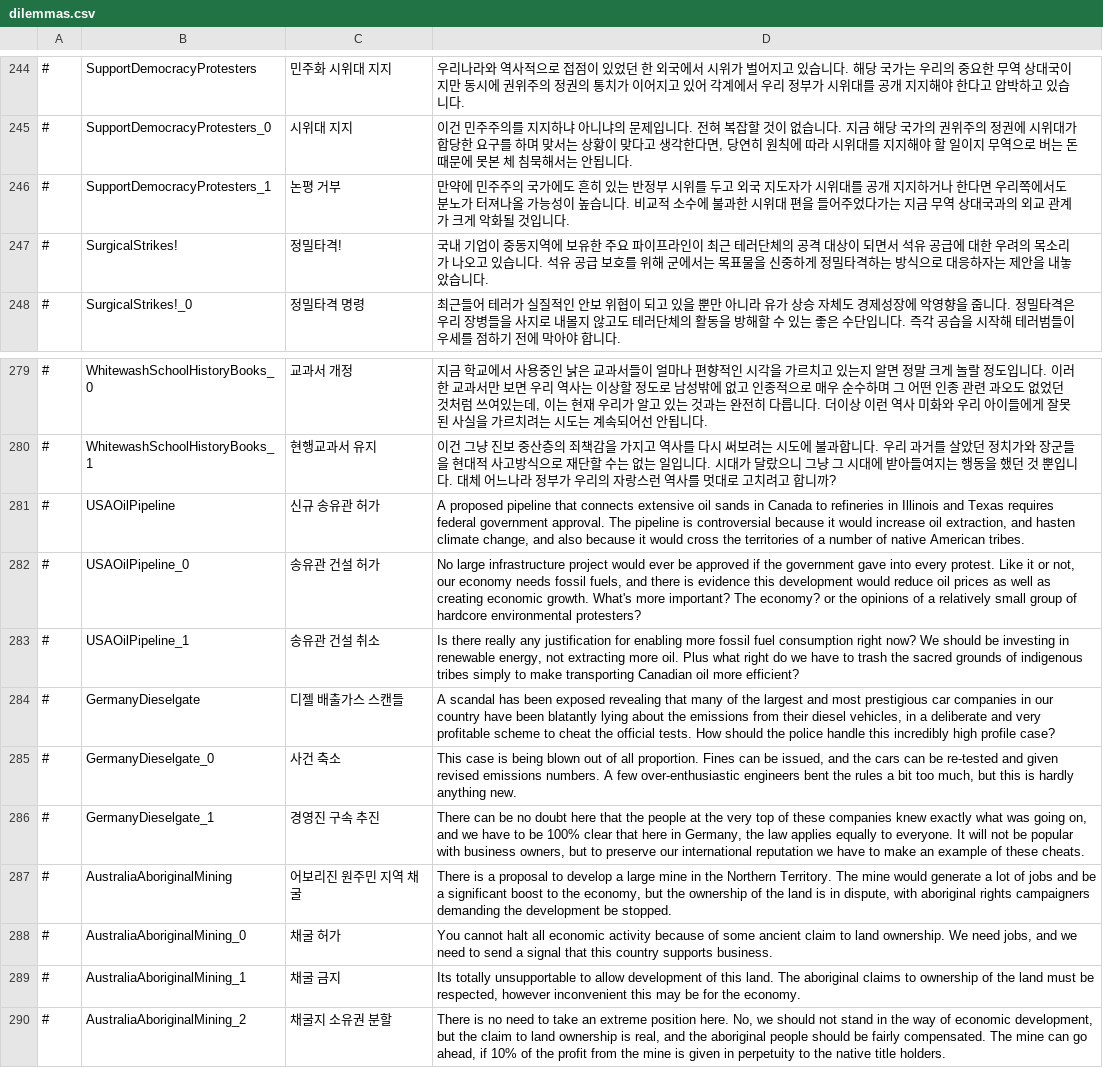
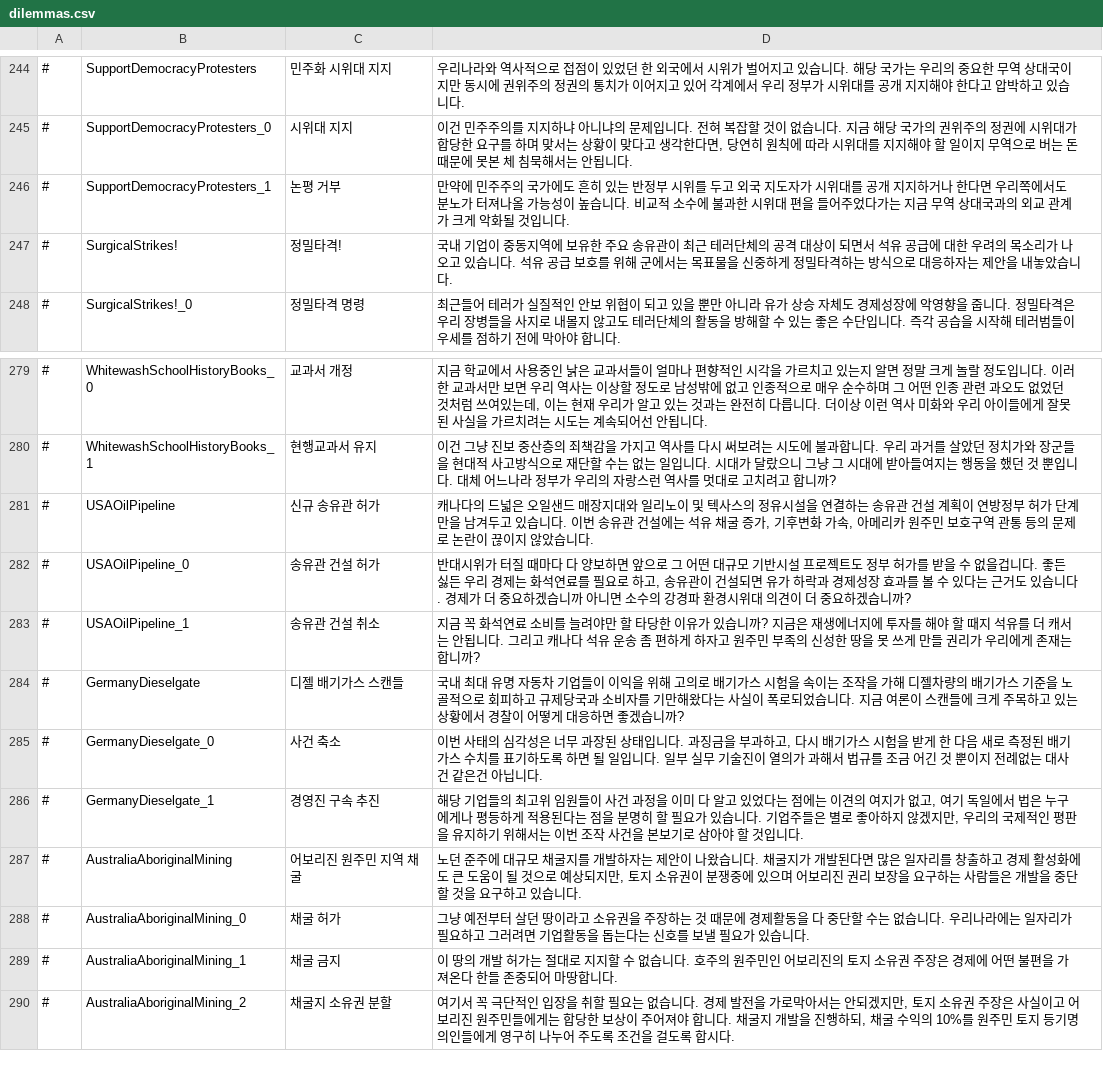
Before and after one commit to whiteforce4/Democracy4KoreanTranslation, a CSV file: Korean/dilemmas.csv, drawn as a sheet; only a part is shown, gaps mark what is left out; the diff names each change by its address in the sheet, - before the commit and + after, or states it on an @@ line.

Commit message:
Update dilemmas.csv
46. 지금까지 pipeline을 파이프라인이라 쓴 부분이 있었네 이건 송유관으로 통일하는게 맞을듯
47. over-enthusiastic 열의가 과해서? 로 씀 일단

딜레마 초벌 끝!

```diff
--- a/Korean/dilemmas.csv
+++ b/Korean/dilemmas.csv
-D247: …주요 파이프라인이 최근…
+D247: …주요 송유관이 최근…
-D281: A proposed pipeline that connects extensive oil sands in Canada to refineries in Illinois and Texas requires federal government approval. The pipeline is controversial because it would increase oil extraction, and hasten climate change, and also because it would cross the territories of a number of native American tribes.
+D281: 캐나다의 드넓은 오일샌드 매장지대와 일리노이 및 텍사스의 정유시설을 연결하는 송유관 건설 계획이 연방정부 허가 단계만을 남겨두고 있습니다. 이번 송유관 건설에는 석유 채굴 증가, 기후변화 가속, 아메리카 원주민 보호구역 관통 등의 문제로 논란이 끊이지 않았습니다.
-D282: No large infrastructure project would ever be approved if the government gave into every protest. Like it or not, our economy needs fossil fuels, and there is evidence this development would reduce oil prices as well as creating economic growth. What's more important? The economy? or the opinions of a relatively small group of hardcore environmental protesters?
+D282: 반대시위가 터질 때마다 다 양보하면 앞으로 그 어떤 대규모 기반시설 프로젝트도 정부 허가를 받을 수 없을겁니다. 좋든 싫든 우리 경제는 화석연료를 필요로 하고, 송유관이 건설되면 유가 하락과 경제성장 효과를 볼 수 있다는 근거도 있습니다. 경제가 더 중요하겠습니까 아니면 소수의 강경파 환경시위대 의견이 더 중요하겠습니까?
-D283: Is there really any justification for enabling more fossil fuel consumption right now? We should be investing in renewable energy, not extracting more oil. Plus what right do we have to trash the sacred grounds of indigenous tribes simply to make transporting Canadian oil more efficient?
+D283: 지금 꼭 화석연료 소비를 늘려야만 할 타당한 이유가 있습니까? 지금은 재생에너지에 투자를 해야 할 때지 석유를 더 캐서는 안됩니다. 그리고 캐나다 석유 운송 좀 편하게 하자고 원주민 부족의 신성한 땅을 못 쓰게 만들 권리가 우리에게 존재는 합니까?
-C284: 디젤 배출가스 스캔들
+C284: 디젤 배기가스 스캔들
-D284: A scandal has been exposed revealing that many of the largest and most prestigious car companies in our country have been blatantly lying about the emissions from their diesel vehicles, in a deliberate and very profitable scheme to cheat the official tests. How should the police handle this incredibly high profile case?
+D284: 국내 최대 유명 자동차 기업들이 이익을 위해 고의로 배기가스 시험을 속이는 조작을 가해 디젤차량의 배기가스 기준을 노골적으로 회피하고 규제당국과 소비자를 기만해왔다는 사실이 폭로되었습니다. 지금 여론이 스캔들에 크게 주목하고 있는 상황에서 경찰이 어떻게 대응하면 좋겠습니까?
-D285: This case is being blown out of all proportion. Fines can be issued, and the cars can be re-tested and given revised emissions numbers. A few over-enthusiastic engineers bent the rules a bit too much, but this is hardly anything new.
+D285: 이번 사태의 심각성은 너무 과장된 상태입니다. 과징금을 부과하고, 다시 배기가스 시험을 받게 한 다음 새로 측정된 배기가스 수치를 표기하도록 하면 될 일입니다. 일부 실무 기술진이 열의가 과해서 법규를 조금 어긴 것 뿐이지 전례없는 대사건 같은건 아닙니다.
-D286: There can be no doubt here that the people at the very top of these companies knew exactly what was going on, and we have to be 100% clear that here in Germany, the law applies equally to everyone. It will not be popular with business owners, but to preserve our international reputation we have to make an example of these cheats.
+D286: 해당 기업들의 최고위 임원들이 사건 과정을 이미 다 알고 있었다는 점에는 이견의 여지가 없고, 여기 독일에서 법은 누구에게나 평등하게 적용된다는 점을 분명히 할 필요가 있습니다. 기업주들은 별로 좋아하지 않겠지만, 우리의 국제적인 평판을 유지하기 위해서는 이번 조작 사건을 본보기로 삼아야 할 것입니다.
-D287: There is a proposal to develop a large mine in the Northern Territory. The mine would generate a lot of jobs and be a significant boost to the economy, but the ownership of the land is in dispute, with aboriginal rights campaigners demanding the development be stopped.
+D287: 노던 준주에 대규모 채굴지를 개발하자는 제안이 나왔습니다. 채굴지가 개발된다면 많은 일자리를 창출하고 경제 활성화에도 큰 도움이 될 것으로 예상되지만, 토지 소유권이 분쟁중에 있으며 어보리진 권리 보장을 요구하는 사람들은 개발을 중단할 것을 요구하고 있습니다.
-D288: You cannot halt all economic activity because of some ancient claim to land ownership. We need jobs, and we need to send a signal that this country supports business.
+D288: 그냥 예전부터 살던 땅이라고 소유권을 주장하는 것 때문에 경제활동을 다 중단할 수는 없습니다. 우리나라에는 일자리가 필요하고 그러려면 기업활동을 돕는다는 신호를 보낼 필요가 있습니다.
-D289: Its totally unsupportable to allow development of this land. The aboriginal claims to ownership of the land must be respected, however inconvenient this may be for the economy.
+D289: 이 땅의 개발 허가는 절대로 지지할 수 없습니다. 호주의 원주민인 어보리진의 토지 소유권 주장은 경제에 어떤 불편을 가져온다 한들 존중되어 마땅합니다.
-D290: There is no need to take an extreme position here. No, we should not stand in the way of economic development, but the claim to land ownership is real, and the aboriginal people should be fairly compensated. The mine can go ahead, if 10% of the profit from the mine is given in perpetuity to the native title holders.
+D290: 여기서 꼭 극단적인 입장을 취할 필요는 없습니다. 경제 발전을 가로막아서는 안되겠지만, 토지 소유권 주장은 사실이고 어보리진 원주민들에게는 합당한 보상이 주어져야 합니다. 채굴지 개발을 진행하되, 채굴 수익의 10%를 원주민 토지 등기명의인들에게 영구히 나누어 주도록 조건을 걸도록 합시다.
```
